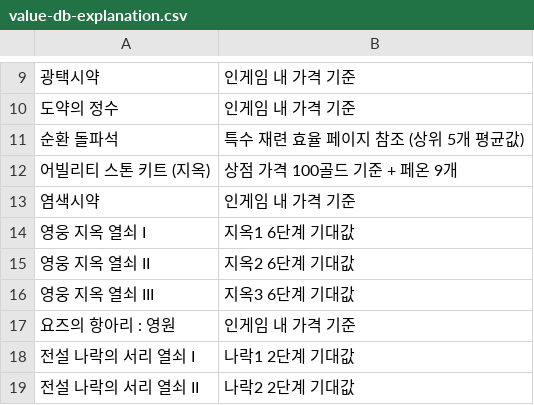
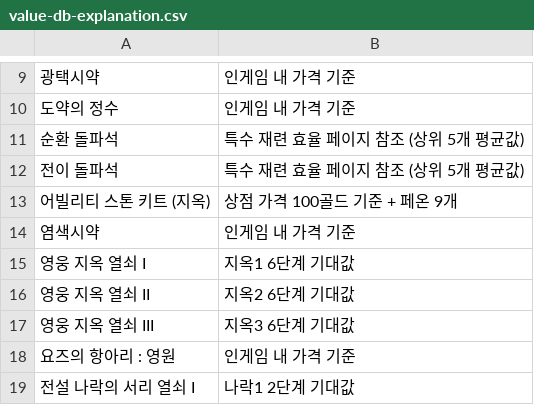
Before and after one commit to Salsalysj/gdok, a CSV file: value-db-explanation.csv, drawn as a sheet; only a part is shown, gaps mark what is left out; the shorter side is filled out with more unchanged rows.

Commit message:
Refactor breakthrough stone value calculation to use client-side recalculation
- Remove server-side API value usage for circular/transition breakthrough stones
- Implement client-side recalculation in all components using calculateAdjustedEntries
- Add transition breakthrough stone calculation logic to hell/client.tsx
- Fix CharacterSimulation to use correct stone count functions for Serka equipment
- Add Serka equipment stages (weaponStagesSerka, armorStagesSerka) to layout and hell pages
- Update content-rewards and boss-gate clients to use adjustedEntries from ValueDb context
- Remove unused Supabase saving logic for circular breakthrough stones
- Add transition breakthrough stone API endpoint for market_cache updates

```diff
--- a/value-db-explanation.csv
+++ b/value-db-explanation.csv
@@ -11,2 +11,3 @@
 순환 돌파석,특수 재련 효율 페이지 참조 (상위 5개 평균값)
+전이 돌파석,특수 재련 효율 페이지 참조 (상위 5개 평균값)
 어빌리티 스톤 키트 (지옥),상점 가격 100골드 기준 + 페온 9개
```
Also changed, not shown: 16 other files.
